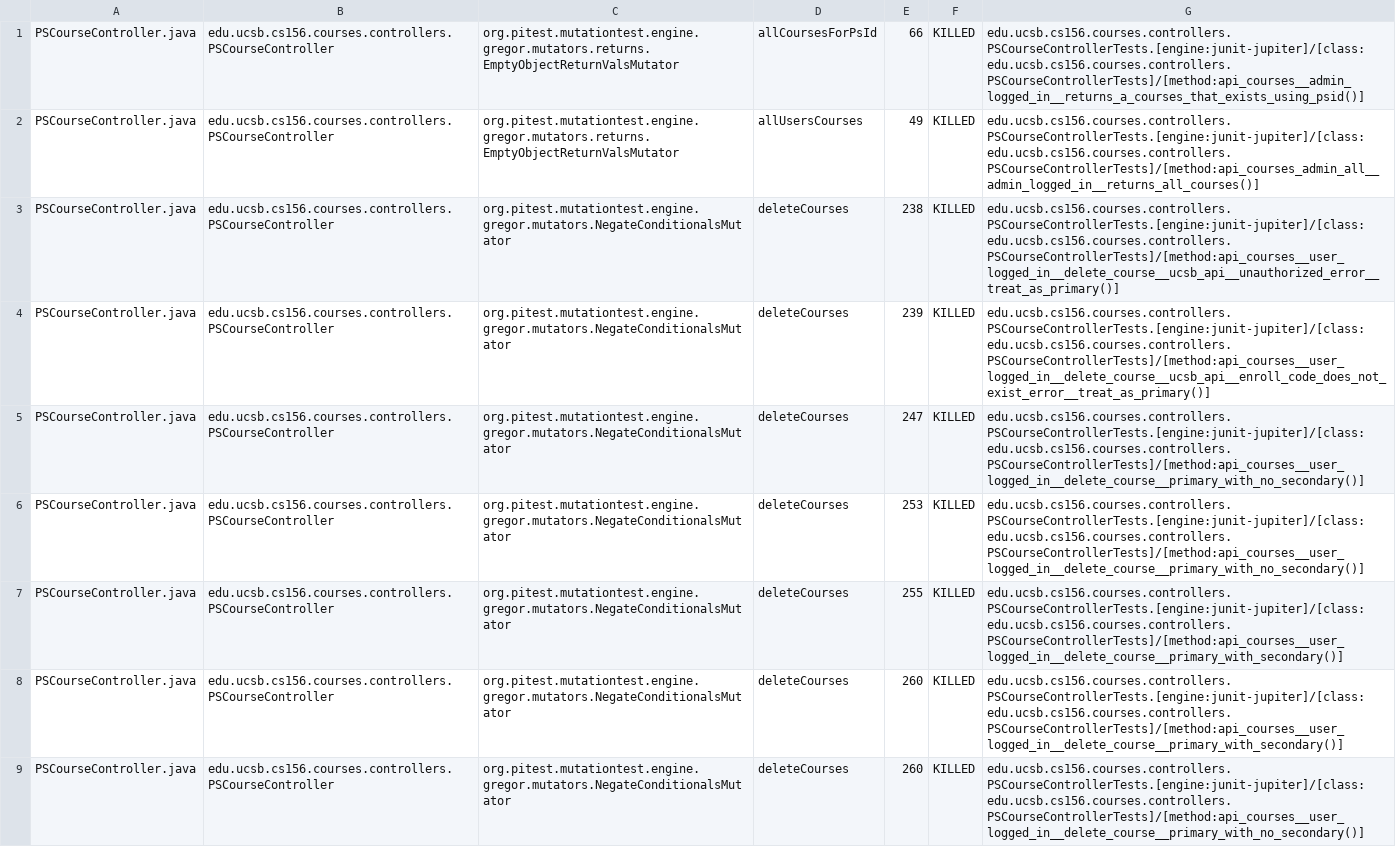
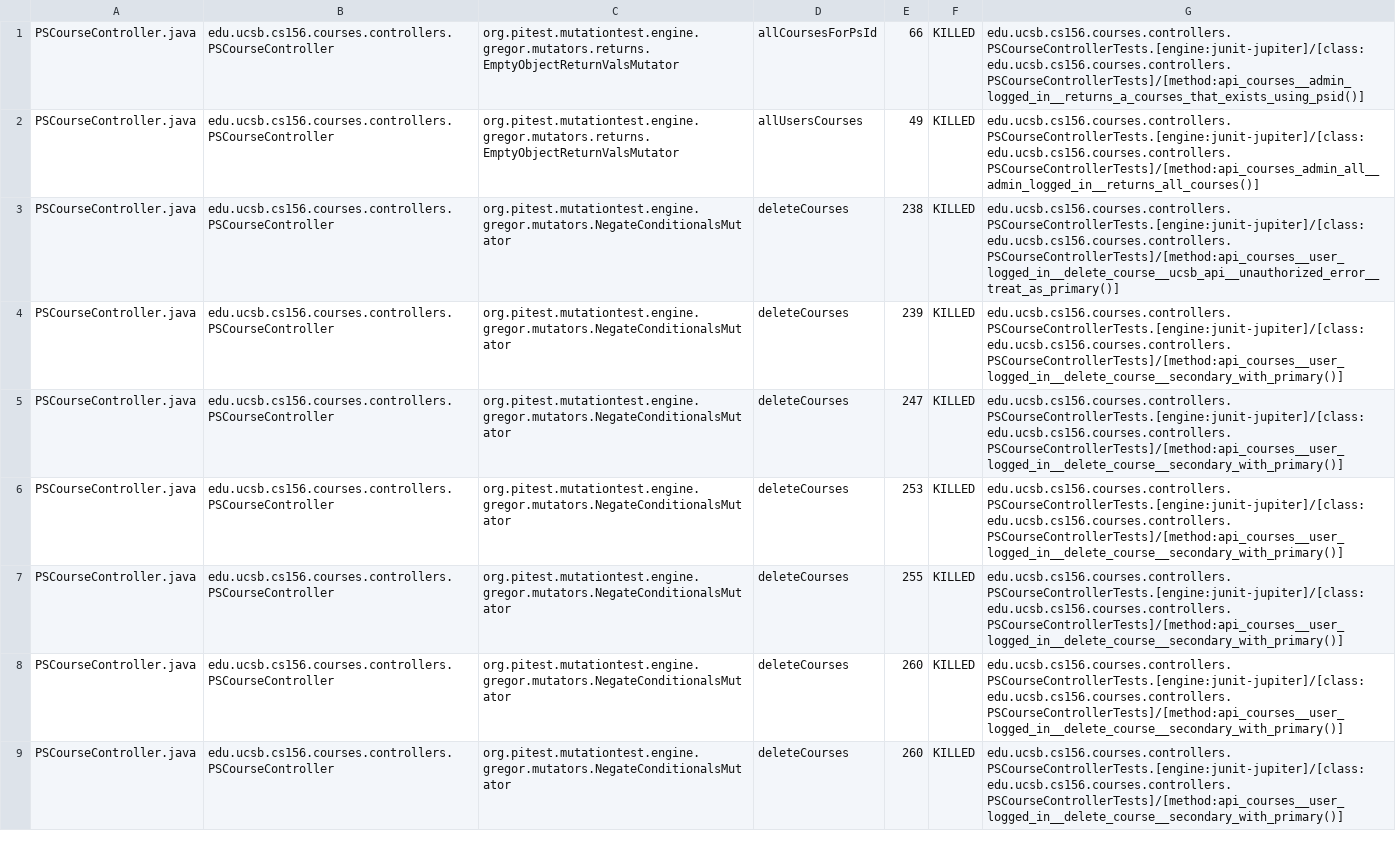
Before and after one commit to ucsb-cs156-f25/proj-courses-f25-01, a CSV file: prs/42/pitest/mutations.csv, drawn as a sheet; only a part is shown; the diff covers the shown part only.

Commit message:
Deploying to gh-pages from @ ucsb-cs156-f25/proj-courses-f25-01@9106f10bd4137c522167efd07381033c44c8e498 🚀

```diff
--- a/prs/42/pitest/mutations.csv
+++ b/prs/42/pitest/mutations.csv
@@ -3,7 +3,7 @@ PSCourseController.java,edu.ucsb.cs156.courses.controllers.PSCourseController,or
 PSCourseController.java,edu.ucsb.cs156.courses.controllers.PSCourseController,org.pitest.mutationtest.engine.gregor.mutators.NegateConditionalsMutator,deleteCourses,238,KILLED,edu.ucsb.cs156.courses.controllers.PSCourseControllerTests.[engine:junit-jupiter]/[class:edu.ucsb.cs156.courses.controllers.PSCourseControllerTests]/[method:api_courses__user_logged_in__delete_course__ucsb_api__unauthorized_error__treat_as_primary()]
-PSCourseController.java,edu.ucsb.cs156.courses.controllers.PSCourseController,org.pitest.mutationtest.engine.gregor.mutators.NegateConditionalsMutator,deleteCourses,239,KILLED,edu.ucsb.cs156.courses.controllers.PSCourseControllerTests.[engine:junit-jupiter]/[class:edu.ucsb.cs156.courses.controllers.PSCourseControllerTests]/[method:api_courses__user_logged_in__delete_course__ucsb_api__enroll_code_does_not_exist_error__treat_as_primary()]
-PSCourseController.java,edu.ucsb.cs156.courses.controllers.PSCourseController,org.pitest.mutationtest.engine.gregor.mutators.NegateConditionalsMutator,deleteCourses,247,KILLED,edu.ucsb.cs156.courses.controllers.PSCourseControllerTests.[engine:junit-jupiter]/[class:edu.ucsb.cs156.courses.controllers.PSCourseControllerTests]/[method:api_courses__user_logged_in__delete_course__primary_with_no_secondary()]
-PSCourseController.java,edu.ucsb.cs156.courses.controllers.PSCourseController,org.pitest.mutationtest.engine.gregor.mutators.NegateConditionalsMutator,deleteCourses,253,KILLED,edu.ucsb.cs156.courses.controllers.PSCourseControllerTests.[engine:junit-jupiter]/[class:edu.ucsb.cs156.courses.controllers.PSCourseControllerTests]/[method:api_courses__user_logged_in__delete_course__primary_with_no_secondary()]
-PSCourseController.java,edu.ucsb.cs156.courses.controllers.PSCourseController,org.pitest.mutationtest.engine.gregor.mutators.NegateConditionalsMutator,deleteCourses,255,KILLED,edu.ucsb.cs156.courses.controllers.PSCourseControllerTests.[engine:junit-jupiter]/[class:edu.ucsb.cs156.courses.controllers.PSCourseControllerTests]/[method:api_courses__user_logged_in__delete_course__primary_with_secondary()]
-PSCourseController.java,edu.ucsb.cs156.courses.controllers.PSCourseController,org.pitest.mutationtest.engine.gregor.mutators.NegateConditionalsMutator,deleteCourses,260,KILLED,edu.ucsb.cs156.courses.controllers.PSCourseControllerTests.[engine:junit-jupiter]/[class:edu.ucsb.cs156.courses.controllers.PSCourseControllerTests]/[method:api_courses__user_logged_in__delete_course__primary_with_secondary()]
-PSCourseController.java,edu.ucsb.cs156.courses.controllers.PSCourseController,org.pitest.mutationtest.engine.gregor.mutators.NegateConditionalsMutator,deleteCourses,260,KILLED,edu.ucsb.cs156.courses.controllers.PSCourseControllerTests.[engine:junit-jupiter]/[class:edu.ucsb.cs156.courses.controllers.PSCourseControllerTests]/[method:api_courses__user_logged_in__delete_course__primary_with_no_secondary()]
+PSCourseController.java,edu.ucsb.cs156.courses.controllers.PSCourseController,org.pitest.mutationtest.engine.gregor.mutators.NegateConditionalsMutator,deleteCourses,239,KILLED,edu.ucsb.cs156.courses.controllers.PSCourseControllerTests.[engine:junit-jupiter]/[class:edu.ucsb.cs156.courses.controllers.PSCourseControllerTests]/[method:api_courses__user_logged_in__delete_course__secondary_with_primary()]
+PSCourseController.java,edu.ucsb.cs156.courses.controllers.PSCourseController,org.pitest.mutationtest.engine.gregor.mutators.NegateConditionalsMutator,deleteCourses,247,KILLED,edu.ucsb.cs156.courses.controllers.PSCourseControllerTests.[engine:junit-jupiter]/[class:edu.ucsb.cs156.courses.controllers.PSCourseControllerTests]/[method:api_courses__user_logged_in__delete_course__secondary_with_primary()]
+PSCourseController.java,edu.ucsb.cs156.courses.controllers.PSCourseController,org.pitest.mutationtest.engine.gregor.mutators.NegateConditionalsMutator,deleteCourses,253,KILLED,edu.ucsb.cs156.courses.controllers.PSCourseControllerTests.[engine:junit-jupiter]/[class:edu.ucsb.cs156.courses.controllers.PSCourseControllerTests]/[method:api_courses__user_logged_in__delete_course__secondary_with_primary()]
+PSCourseController.java,edu.ucsb.cs156.courses.controllers.PSCourseController,org.pitest.mutationtest.engine.gregor.mutators.NegateConditionalsMutator,deleteCourses,255,KILLED,edu.ucsb.cs156.courses.controllers.PSCourseControllerTests.[engine:junit-jupiter]/[class:edu.ucsb.cs156.courses.controllers.PSCourseControllerTests]/[method:api_courses__user_logged_in__delete_course__secondary_with_primary()]
+PSCourseController.java,edu.ucsb.cs156.courses.controllers.PSCourseController,org.pitest.mutationtest.engine.gregor.mutators.NegateConditionalsMutator,deleteCourses,260,KILLED,edu.ucsb.cs156.courses.controllers.PSCourseControllerTests.[engine:junit-jupiter]/[class:edu.ucsb.cs156.courses.controllers.PSCourseControllerTests]/[method:api_courses__user_logged_in__delete_course__secondary_with_primary()]
+PSCourseController.java,edu.ucsb.cs156.courses.controllers.PSCourseController,org.pitest.mutationtest.engine.gregor.mutators.NegateConditionalsMutator,deleteCourses,260,KILLED,edu.ucsb.cs156.courses.controllers.PSCourseControllerTests.[engine:junit-jupiter]/[class:edu.ucsb.cs156.courses.controllers.PSCourseControllerTests]/[method:api_courses__user_logged_in__delete_course__secondary_with_primary()]
```
Also changed, not shown: 49 edited cells elsewhere in this file, 52 other files.
